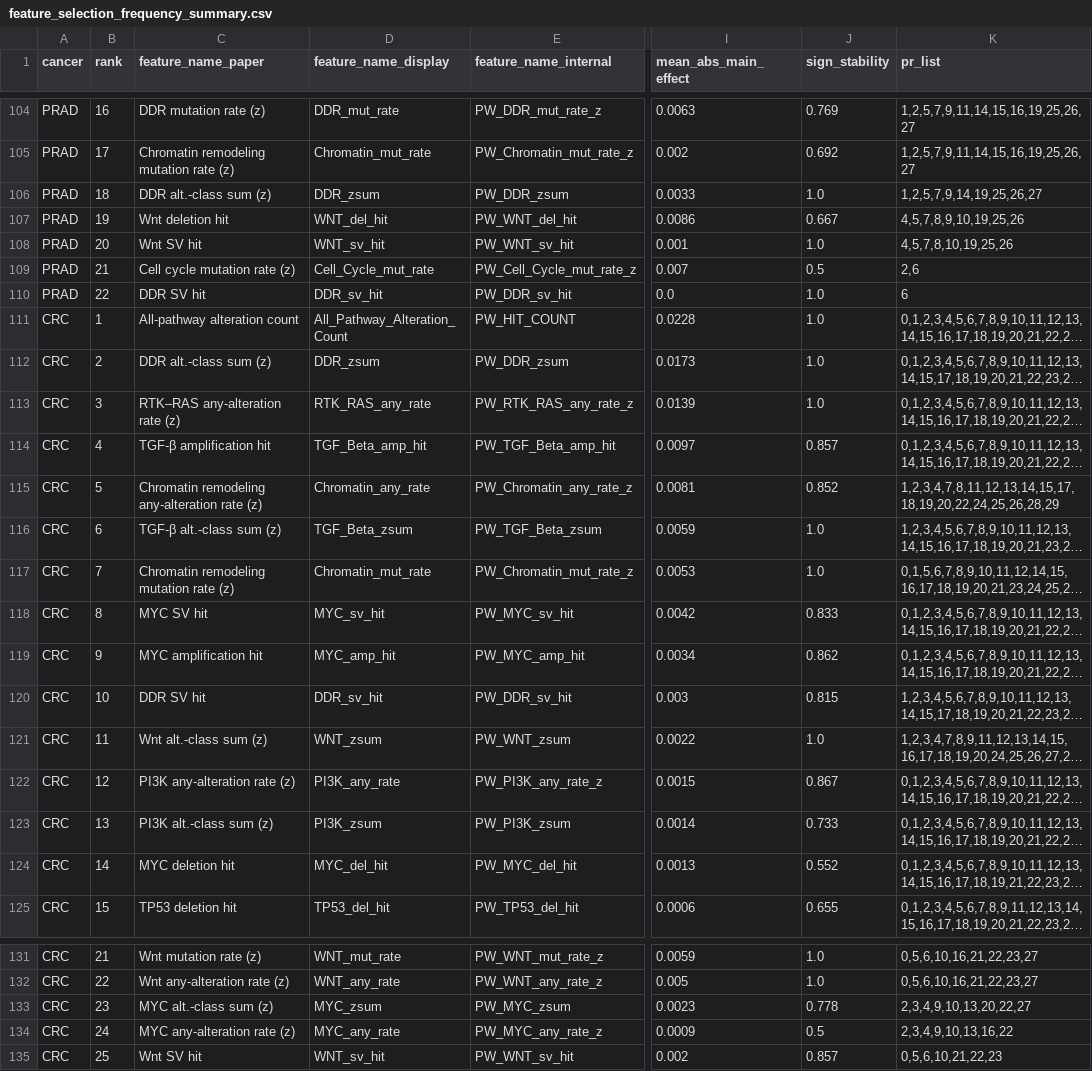
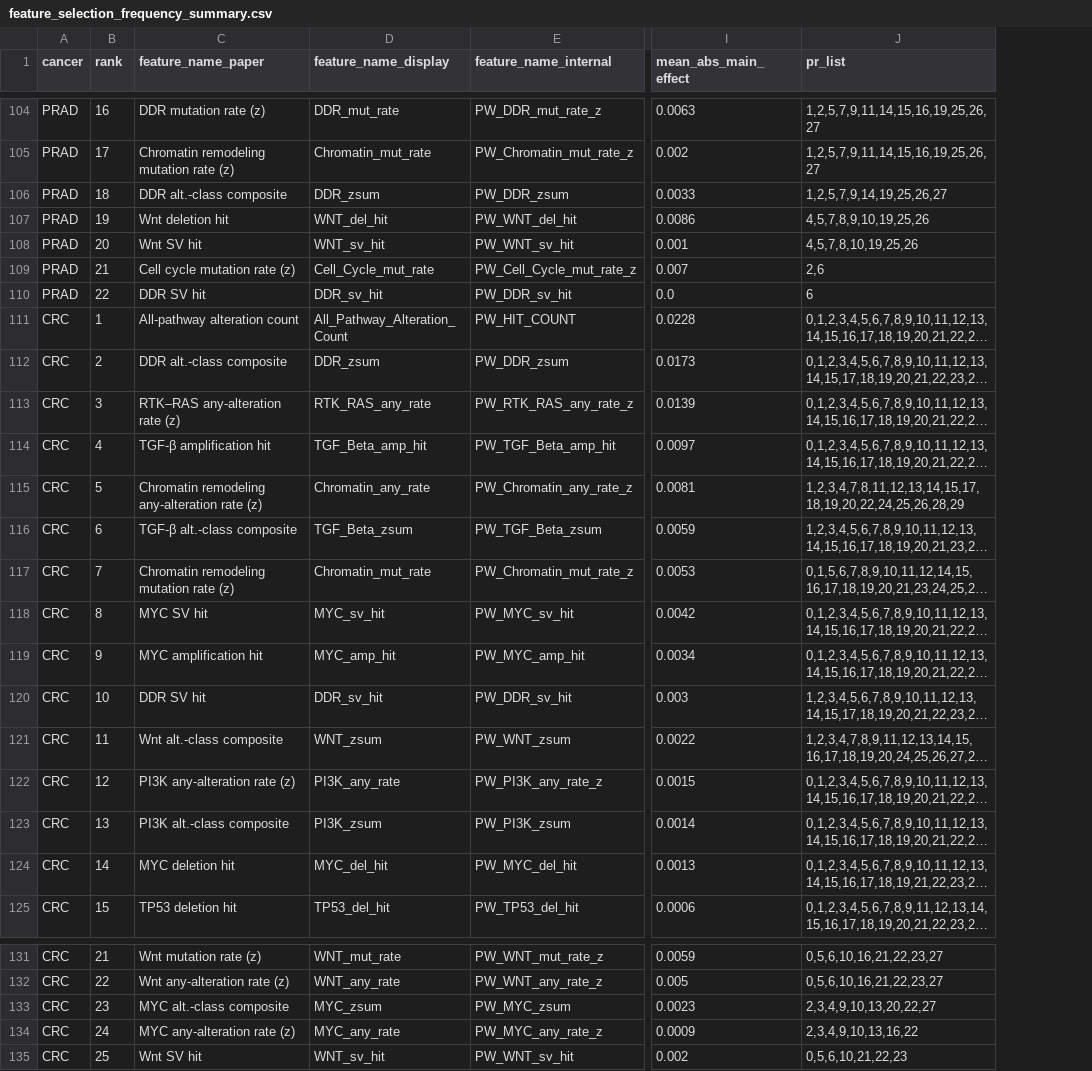
Before and after one commit to ICLab-pathway-level-risk-scores/pathway-level-risk-scores, a CSV file: ibcga_run_records/feature_selection_frequency_summary.csv, drawn as a sheet; only a part is shown, gaps mark what is left out; long unchanged cells end in …; the diff covers the shown part only; the diff names each change by its address in the sheet, - before the commit and + after, or states it on an @@ line.

```diff
--- a/ibcga_run_records/feature_selection_frequency_summary.csv
+++ b/ibcga_run_records/feature_selection_frequency_summary.csv
-column J (sign_stability), rows 104-125: 0.769 | 0.692 | 1.0 | 0.667 | 1.0 | 0.5 | 1.0 | 1.0 | 1.0 | 1.0 | 0.857 | 0.852 | 1.0 | 1.0 | 0.833 | 0.862 | 0.815 | 1.0 | 0.867 | 0.733 | 0.552 | 0.655; rows 131-135: 1.0 | 1.0 | 0.778 | 0.5 | 0.857
-C106 (feature_name_paper): DDR alt.-class sum (z)
+C106 (feature_name_paper): DDR alt.-class composite
-C112 (feature_name_paper): DDR alt.-class sum (z)
+C112 (feature_name_paper): DDR alt.-class composite
-C116 (feature_name_paper): TGF-β alt.-class sum (z)
+C116 (feature_name_paper): TGF-β alt.-class composite
-C121 (feature_name_paper): Wnt alt.-class sum (z)
+C121 (feature_name_paper): Wnt alt.-class composite
-C123 (feature_name_paper): PI3K alt.-class sum (z)
+C123 (feature_name_paper): PI3K alt.-class composite
-C133 (feature_name_paper): MYC alt.-class sum (z)
+C133 (feature_name_paper): MYC alt.-class composite
```
Also changed, not shown: 19 edited cells elsewhere in this file, 5 other files.
